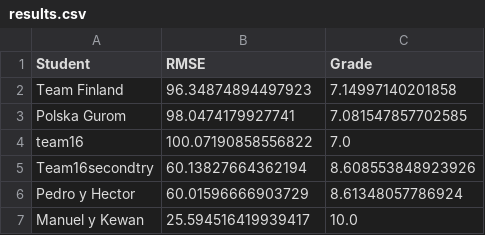
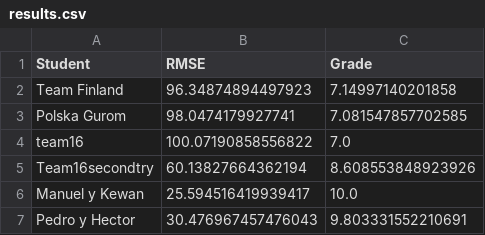
Before and after one commit to vignoni/mec-prac5, a CSV file: results.csv, drawn as a sheet.

Commit message:
New result: Pedro y Hector

```diff
--- a/results.csv
+++ b/results.csv
@@ -5,3 +5,3 @@ team16,100.07190858556822,7.0
 Team16secondtry,60.13827664362194,8.608553848923926
-Pedro y Hector,60.01596666903729,8.61348057786924
 Manuel y Kewan,25.594516419939417,10.0
+Pedro y Hector,30.476967457476043,9.803331552210691
```
Also changed, not shown: 1 other file.
